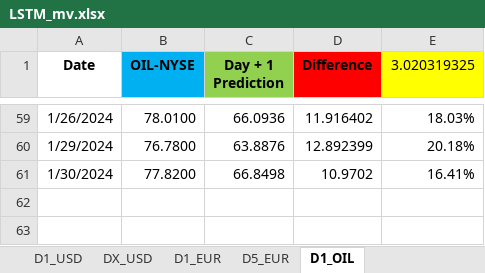
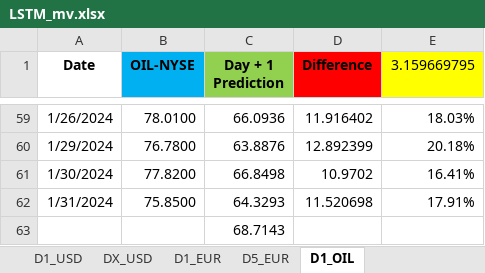
Before and after one commit to Rohit02709/comm10, an Excel workbook: LSTM_mv.xlsx, sheet D1_OIL, drawn as a sheet; only a part is shown, gaps mark what is left out; values as stored, in another font and other column widths than the file's, no borders; the diff names each change by its address in the sheet, - before the commit and + after, or states it on an @@ line.

```diff
--- a/LSTM_mv.xlsx (sheet D1_OIL)
+++ b/LSTM_mv.xlsx (sheet D1_OIL)
-E1: 3.020319325
+E1: 3.159669795
+row 62: 1/31/2024 | 75.8500 | 64.3293 | 11.520698 | 17.91%
+row 63:  |  | 68.7143
```
Also changed, not shown: sheet D1_USD, sheet D1_EUR, sheet D5_EUR.
